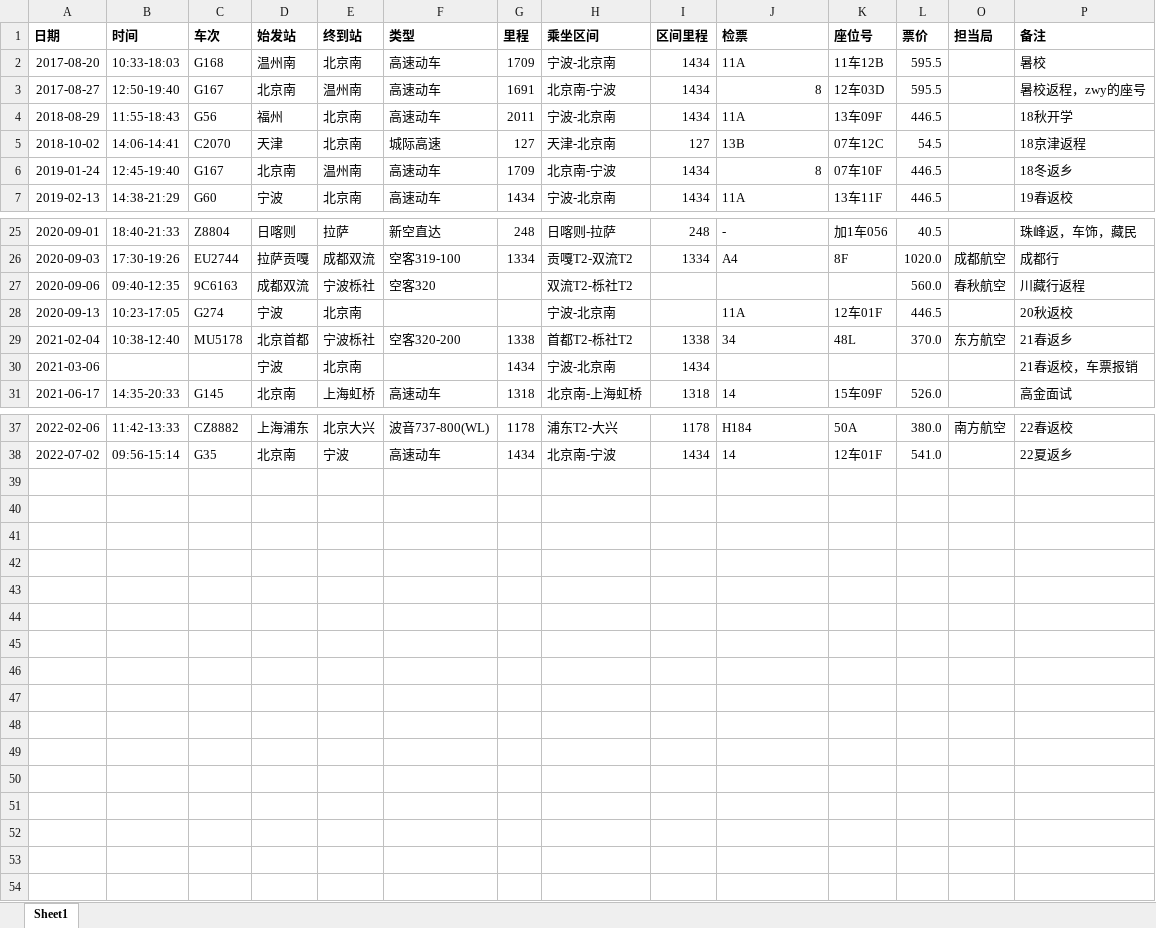
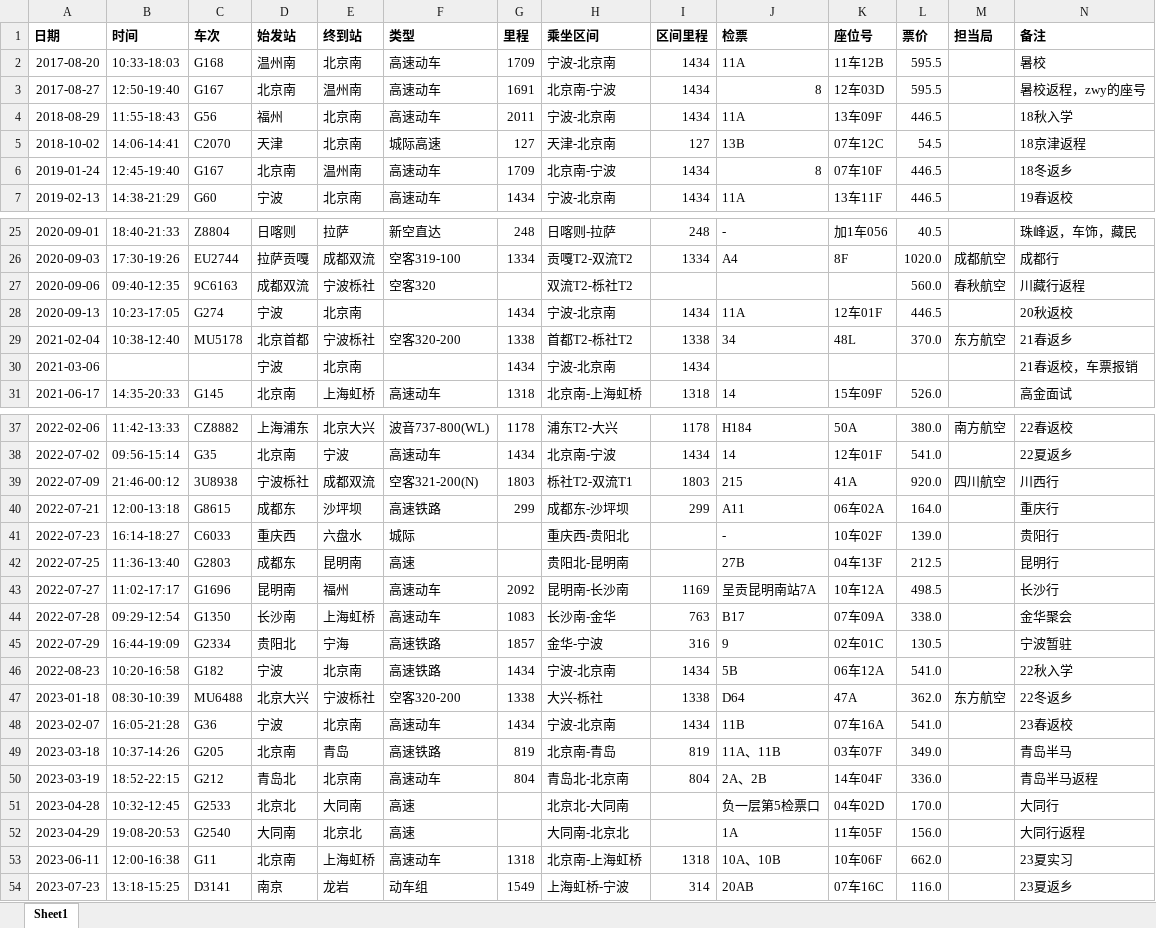
Before and after one commit to wins-m/Travel-Tales-Tickets, an Excel workbook: transport_record.xlsx, sheet Sheet1, drawn as a sheet; only a part is shown, gaps mark what is left out; values as stored, in another font and other column widths than the file's, no borders; addresses are those after the commit; the diff names each change by its address in the sheet, - before the commit and + after, or states it on an @@ line.

Commit message:
[Add] record 2022-2023

```diff
--- a/transport_record.xlsx (sheet Sheet1)
+++ b/transport_record.xlsx (sheet Sheet1)
-N4 (备注): 18秋开学
+N4 (备注): 18秋入学
-G28 (里程): (empty)
+G28 (里程): 1434
-I28 (区间里程): (empty)
+I28 (区间里程): 1434
+row 39: 2022-07-09 | 21:46-00:12 | 3U8938 | 宁波栎社 | 成都双流 | 空客321-200(N) | 1803 | 栎社T2-双流T1 | 1803 | 215 | 41A | 920.0 | 四川航空 | 川西行
+row 40: 2022-07-21 | 12:00-13:18 | G8615 | 成都东 | 沙坪坝 | 高速铁路 | 299 | 成都东-沙坪坝 | 299 | A11 | 06车02A | 164.0 |  | 重庆行
+row 41: 2022-07-23 | 16:14-18:27 | C6033 | 重庆西 | 六盘水 | 城际 |  | 重庆西-贵阳北 |  | - | 10车02F | 139.0 |  | 贵阳行
+row 42: 2022-07-25 | 11:36-13:40 | G2803 | 成都东 | 昆明南 | 高速 |  | 贵阳北-昆明南 |  | 27B | 04车13F | 212.5 |  | 昆明行
+row 43: 2022-07-27 | 11:02-17:17 | G1696 | 昆明南 | 福州 | 高速动车 | 2092 | 昆明南-长沙南 | 1169 | 呈贡昆明南站7A | 10车12A | 498.5 |  | 长沙行
+row 44: 2022-07-28 | 09:29-12:54 | G1350 | 长沙南 | 上海虹桥 | 高速动车 | 1083 | 长沙南-金华 | 763 | B17 | 07车09A | 338.0 |  | 金华聚会
+row 45: 2022-07-29 | 16:44-19:09 | G2334 | 贵阳北 | 宁海 | 高速铁路 | 1857 | 金华-宁波 | 316 | 9 | 02车01C | 130.5 |  | 宁波暂驻
+row 46: 2022-08-23 | 10:20-16:58 | G182 | 宁波 | 北京南 | 高速铁路 | 1434 | 宁波-北京南 | 1434 | 5B | 06车12A | 541.0 |  | 22秋入学
+row 47: 2023-01-18 | 08:30-10:39 | MU6488 | 北京大兴 | 宁波栎社 | 空客320-200 | 1338 | 大兴-栎社 | 1338 | D64 | 47A | 362.0 | 东方航空 | 22冬返乡
+row 48: 2023-02-07 | 16:05-21:28 | G36 | 宁波 | 北京南 | 高速动车 | 1434 | 宁波-北京南 | 1434 | 11B | 07车16A | 541.0 |  | 23春返校
+row 49: 2023-03-18 | 10:37-14:26 | G205 | 北京南 | 青岛 | 高速铁路 | 819 | 北京南-青岛 | 819 | 11A、11B | 03车07F | 349.0 |  | 青岛半马
+row 50: 2023-03-19 | 18:52-22:15 | G212 | 青岛北 | 北京南 | 高速动车 | 804 | 青岛北-北京南 | 804 | 2A、2B | 14车04F | 336.0 |  | 青岛半马返程
+row 51: 2023-04-28 | 10:32-12:45 | G2533 | 北京北 | 大同南 | 高速 |  | 北京北-大同南 |  | 负一层第5检票口 | 04车02D | 170.0 |  | 大同行
+row 52: 2023-04-29 | 19:08-20:53 | G2540 | 大同南 | 北京北 | 高速 |  | 大同南-北京北 |  | 1A | 11车05F | 156.0 |  | 大同行返程
+row 53: 2023-06-11 | 12:00-16:38 | G11 | 北京南 | 上海虹桥 | 高速动车 | 1318 | 北京南-上海虹桥 | 1318 | 10A、10B | 10车06F | 662.0 |  | 23夏实习
+row 54: 2023-07-23 | 13:18-15:25 | D3141 | 南京 | 龙岩 | 动车组 | 1549 | 上海虹桥-宁波 | 314 | 20AB | 07车16C | 116.0 |  | 23夏返乡
```
Also changed, not shown: hidden cells, 1 other file.
